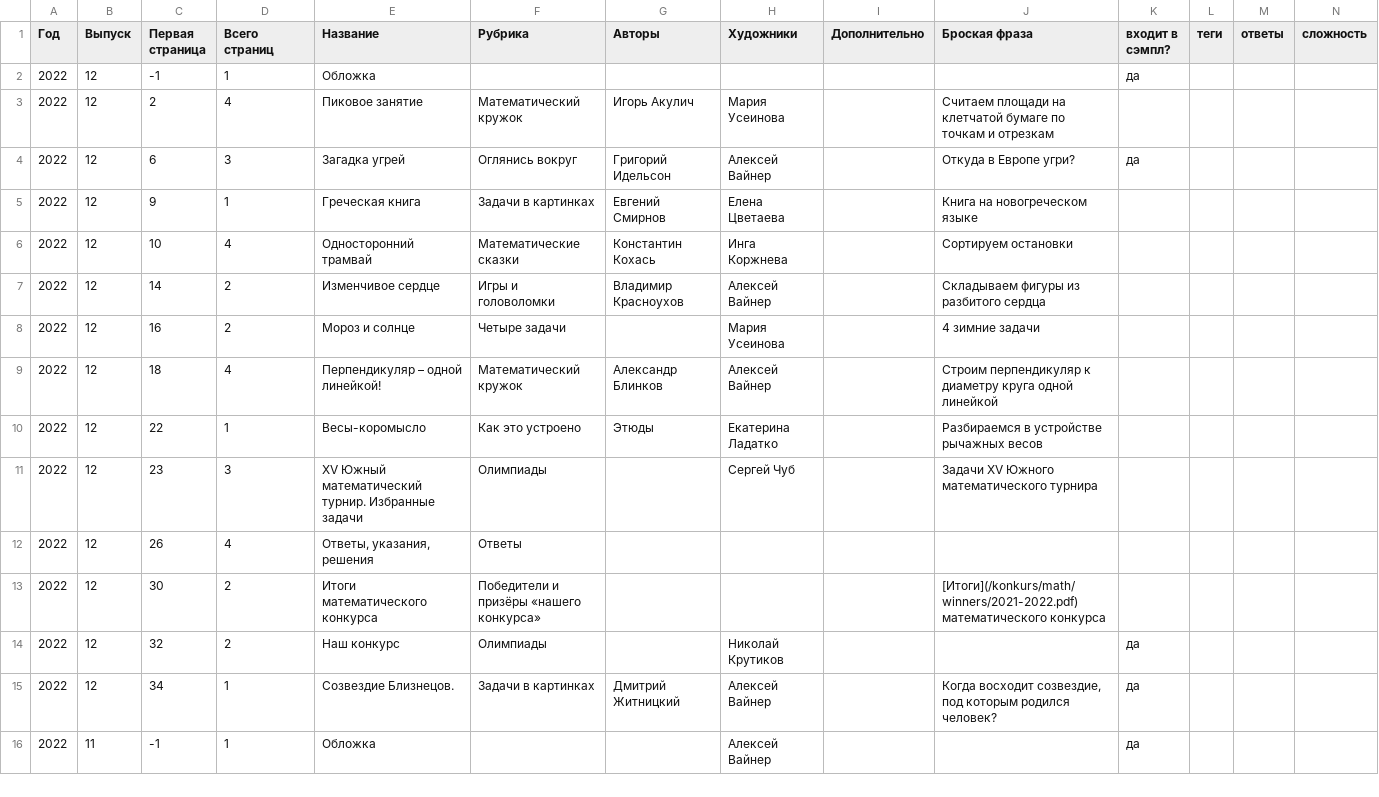
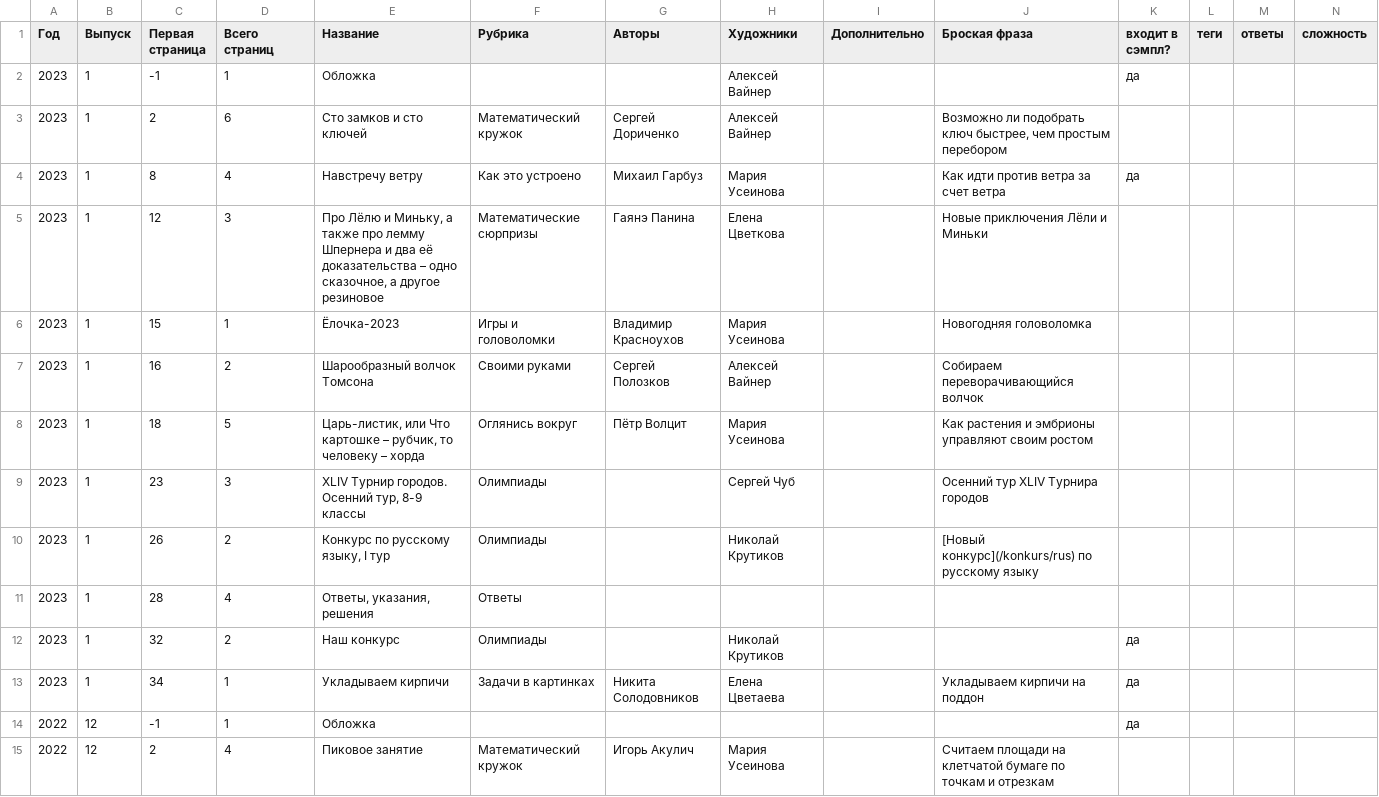
Before and after one commit to kvantik/hugo-kvantik, a CSV file: resources/csv/issues.csv, drawn as a sheet; only a part is shown; the shorter side is filled out with more unchanged rows.

```diff
--- a/resources/csv/issues.csv
+++ b/resources/csv/issues.csv
@@ -1,2 +1,14 @@
 Год,Выпуск,Первая страница,Всего страниц,Название,Рубрика,Авторы,Художники,Дополнительно,Броская фраза,входит в сэмпл?,теги,ответы,сложность
+2023,1,-1,1,Обложка,,,Алексей Вайнер,,,да,,,
+2023,1,2,6,Сто замков и сто ключей,Математический кружок,Сергей Дориченко,Алексей Вайнер,,"Возможно ли подобрать ключ быстрее, чем простым перебором",,,,
+2023,1,8,4,Навстречу ветру,Как это устроено,Михаил Гарбуз,Мария Усеинова,,Как идти против ветра за счет ветра,да,,,
+2023,1,12,3,"Про Лёлю и Миньку, а также про лемму Шпернера и два её доказательства – одно сказочное, а другое резиновое",Математические сюрпризы,Гаянэ Панина,Елена Цветкова,,Новые приключения Лёли и Миньки,,,,
+2023,1,15,1,Ёлочка-2023,Игры и головоломки,Владимир Красноухов,Мария Усеинова,,Новогодняя головоломка,,,,
+2023,1,16,2,Шарообразный волчок Томсона,Своими руками,Сергей Полозков,Алексей Вайнер,,Собираем переворачивающийся волчок,,,,
+2023,1,18,5,"Царь-листик, или Что картошке – рубчик, то человеку – хорда",Оглянись вокруг,Пётр Волцит,Мария Усеинова,,Как растения и эмбрионы управляют своим ростом,,,,
+2023,1,23,3,"XLIV Турнир городов. Осенний тур, 8-9 классы",Олимпиады,,Сергей Чуб,,Осенний тур XLIV Турнира городов,,,,
+2023,1,26,2,"Конкурс по русскому языку, I тур",Олимпиады,,Николай Крутиков,,[Новый конкурс](/konkurs/rus) по русскому языку,,,,
+2023,1,28,4,"Ответы, указания, решения",Ответы,,,,,,,,
+2023,1,32,2,Наш конкурс,Олимпиады,,Николай Крутиков,,,да,,,
+2023,1,34,1,Укладываем кирпичи,Задачи в картинках,Никита Солодовников,Елена Цветаева,,Укладываем кирпичи на поддон,да,,,
 2022,12,-1,1,Обложка,,,,,,да,,,
```
Also changed, not shown: resources/csv/issues-buy.csv, 4 other files.
